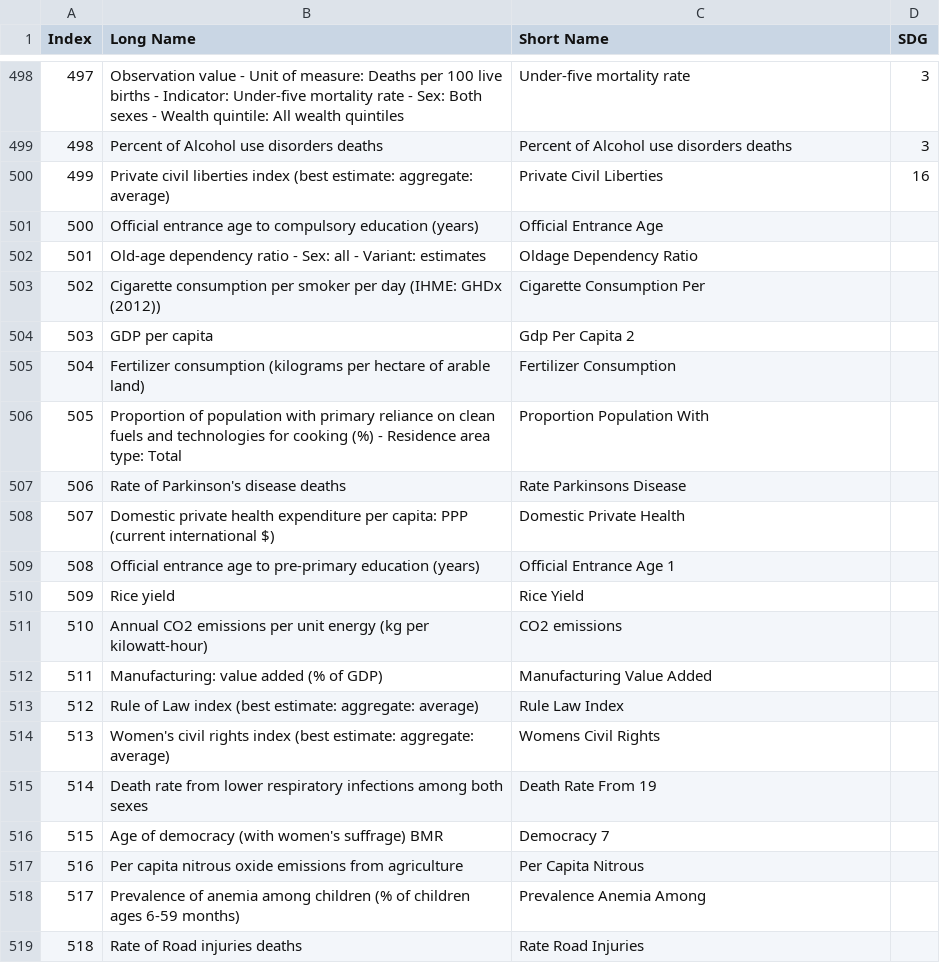
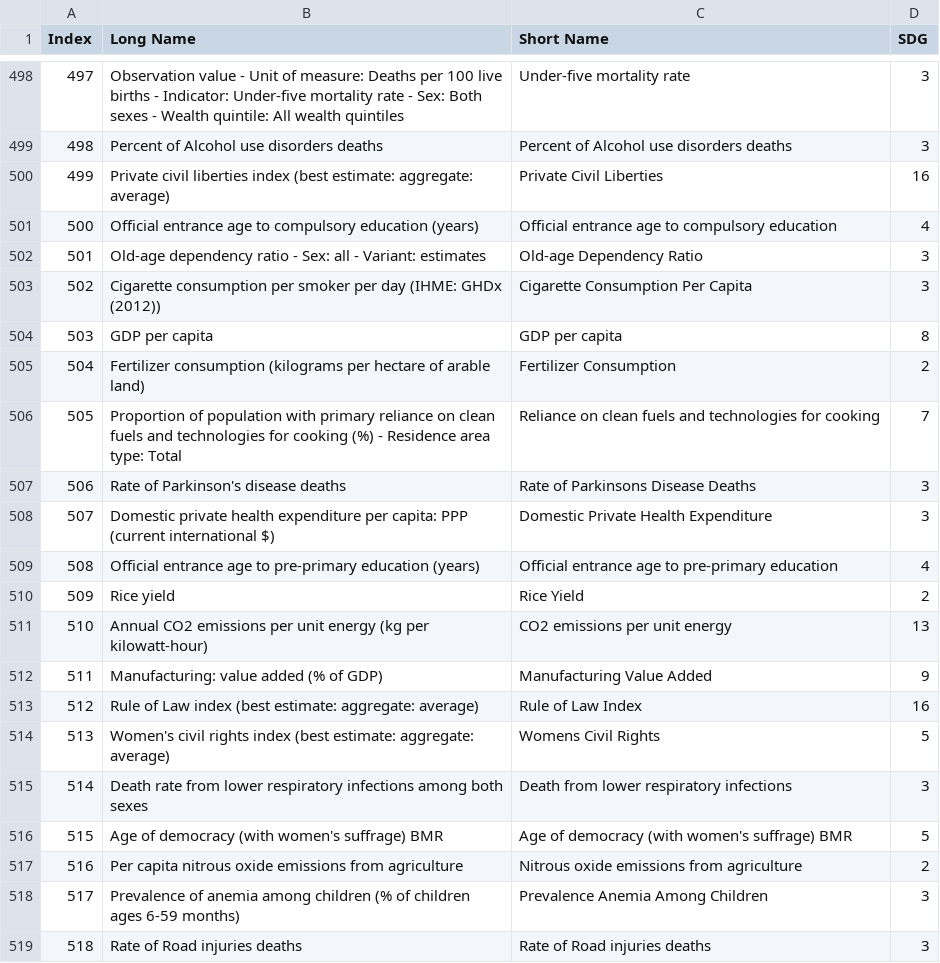
Before and after one commit to IRCAI-SDGobservatory/data, a CSV file: indicator_causality_shortnames.csv, drawn as a sheet; only a part is shown, gaps mark what is left out; the diff covers the shown part only.

Commit message:
Update list of indicators

```diff
--- a/indicator_causality_shortnames.csv
+++ b/indicator_causality_shortnames.csv
@@ -500,20 +500,20 @@ Index,Long Name,Short Name,SDG
 499,Private civil liberties index (best estimate: aggregate: average),Private Civil Liberties,16
-500,Official entrance age to compulsory education (years),Official Entrance Age,
-501,Old-age dependency ratio - Sex: all - Variant: estimates,Oldage Dependency Ratio,
-502,Cigarette consumption per smoker per day (IHME: GHDx (2012)),Cigarette Consumption Per,
-503,GDP per capita,Gdp Per Capita 2,
-504,Fertilizer consumption (kilograms per hectare of arable land),Fertilizer Consumption,
-505,Proportion of population with primary reliance on clean fuels and technologies for cooking (%) - Residence area type: Total,Proportion Population With,
-506,Rate of Parkinson's disease deaths,Rate Parkinsons Disease,
-507,Domestic private health expenditure per capita: PPP (current international $),Domestic Private Health,
-508,Official entrance age to pre-primary education (years),Official Entrance Age 1,
-509,Rice yield,Rice Yield,
-510,Annual CO2 emissions per unit energy (kg per kilowatt-hour),CO2 emissions,
-511,Manufacturing: value added (% of GDP),Manufacturing Value Added,
-512,Rule of Law index (best estimate: aggregate: average),Rule Law Index,
-513,Women's civil rights index (best estimate: aggregate: average),Womens Civil Rights,
-514,Death rate from lower respiratory infections among both sexes,Death Rate From 19,
-515,Age of democracy (with women's suffrage) BMR,Democracy 7,
-516,Per capita nitrous oxide emissions from agriculture,Per Capita Nitrous,
-517,Prevalence of anemia among children (% of children ages 6-59 months),Prevalence Anemia Among,
-518,Rate of Road injuries deaths,Rate Road Injuries,
+500,Official entrance age to compulsory education (years),Official entrance age to compulsory education,4
+501,Old-age dependency ratio - Sex: all - Variant: estimates,Old-age Dependency Ratio,3
+502,Cigarette consumption per smoker per day (IHME: GHDx (2012)),Cigarette Consumption Per Capita,3
+503,GDP per capita,GDP per capita,8
+504,Fertilizer consumption (kilograms per hectare of arable land),Fertilizer Consumption,2
+505,Proportion of population with primary reliance on clean fuels and technologies for cooking (%) - Residence area type: Total,Reliance on clean fuels and technologies for cooking,7
+506,Rate of Parkinson's disease deaths,Rate of Parkinsons Disease Deaths,3
+507,Domestic private health expenditure per capita: PPP (current international $),Domestic Private Health Expenditure,3
+508,Official entrance age to pre-primary education (years),Official entrance age to pre-primary education,4
+509,Rice yield,Rice Yield,2
+510,Annual CO2 emissions per unit energy (kg per kilowatt-hour),CO2 emissions per unit energy,13
+511,Manufacturing: value added (% of GDP),Manufacturing Value Added,9
+512,Rule of Law index (best estimate: aggregate: average),Rule of Law Index,16
+513,Women's civil rights index (best estimate: aggregate: average),Womens Civil Rights,5
+514,Death rate from lower respiratory infections among both sexes,Death from lower respiratory infections,3
+515,Age of democracy (with women's suffrage) BMR,Age of democracy (with women's suffrage) BMR,5
+516,Per capita nitrous oxide emissions from agriculture,Nitrous oxide emissions from agriculture,2
+517,Prevalence of anemia among children (% of children ages 6-59 months),Prevalence Anemia Among Children,3
+518,Rate of Road injuries deaths,Rate of Road injuries deaths,3
```
Also changed, not shown: 68 edited cells elsewhere in this file.
